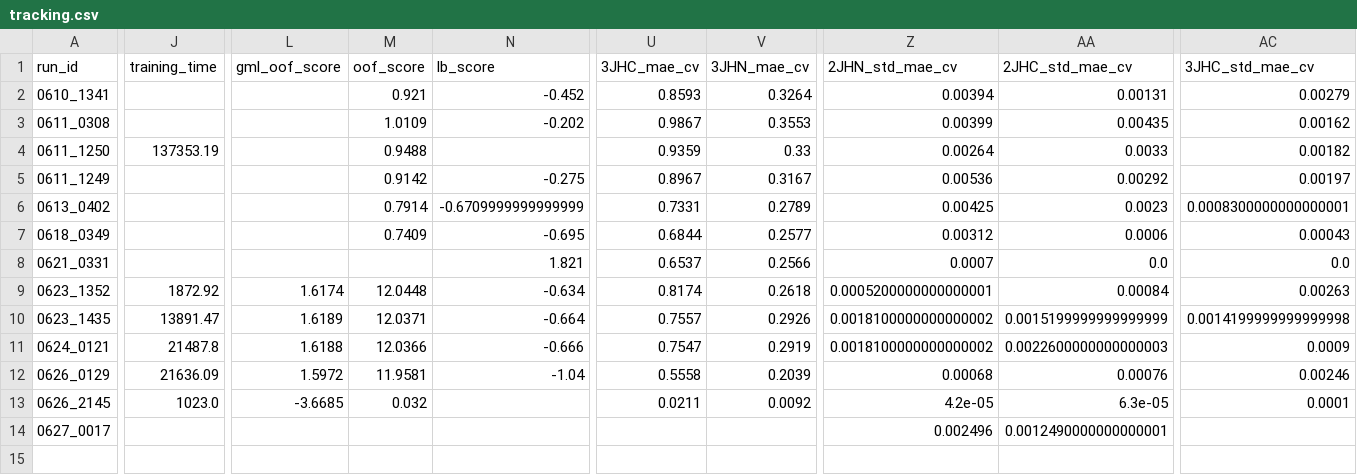
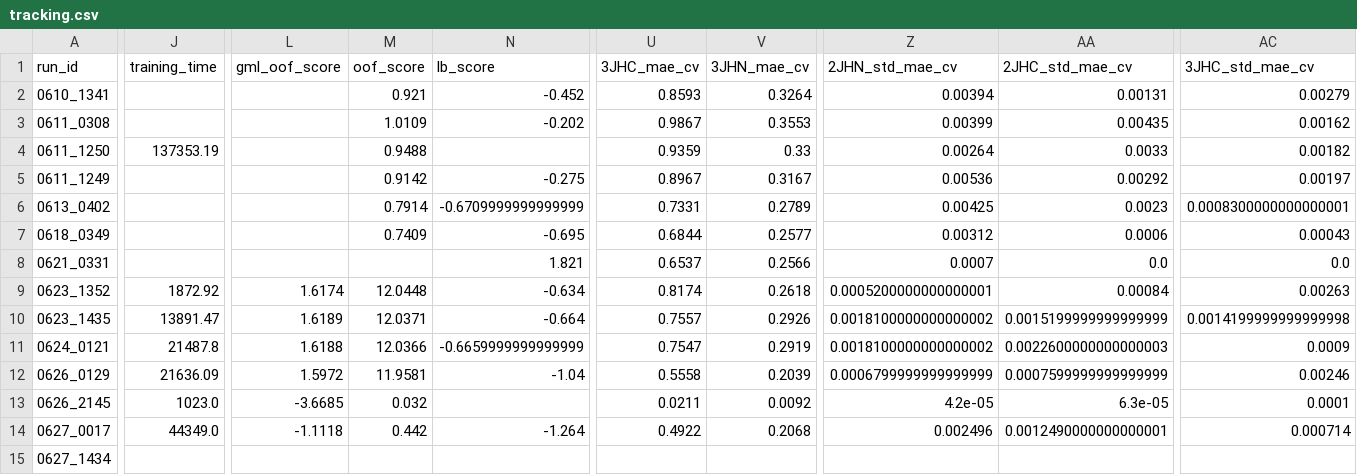
Before and after one commit to RobMulla/kaggle-champs-2019, a CSV file: tracking/tracking.csv, drawn as a sheet; only a part is shown, gaps mark what is left out; rows hold the shown columns only; the diff covers the shown part only; the diff names each change by its address in the sheet, - before the commit and + after, or states it on an @@ line.

Commit message:
tracking and M024

```diff
--- a/tracking/tracking.csv
+++ b/tracking/tracking.csv
-N11 (lb_score): -0.666
+N11 (lb_score): -0.6659999999999999
-Z12 (2JHN_std_mae_cv): 0.00068
+Z12 (2JHN_std_mae_cv): 0.0006799999999999999
-AA12 (2JHC_std_mae_cv): 0.00076
+AA12 (2JHC_std_mae_cv): 0.0007599999999999999
-J14 (training_time): (empty)
+J14 (training_time): 44349.0
-L14 (gml_oof_score): (empty)
+L14 (gml_oof_score): -1.1118
-M14 (oof_score): (empty)
+M14 (oof_score): 0.442
-N14 (lb_score): (empty)
+N14 (lb_score): -1.264
-U14 (3JHC_mae_cv): (empty)
+U14 (3JHC_mae_cv): 0.4922
-V14 (3JHN_mae_cv): (empty)
+V14 (3JHN_mae_cv): 0.2068
-AC14 (3JHC_std_mae_cv): (empty)
+AC14 (3JHC_std_mae_cv): 0.000714
+row 15: 0627_1434
```
Also changed, not shown: 7 edited cells elsewhere in this file, 3 other files.
